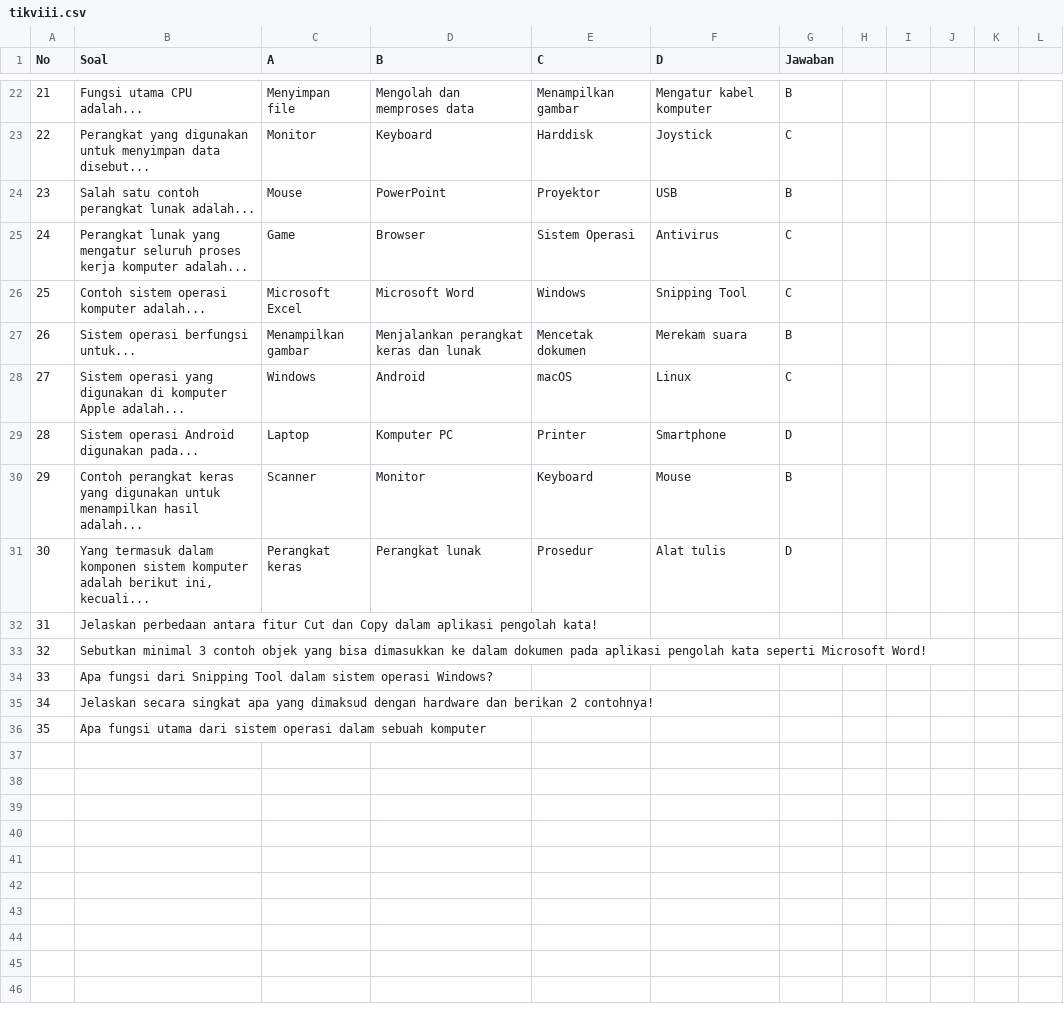
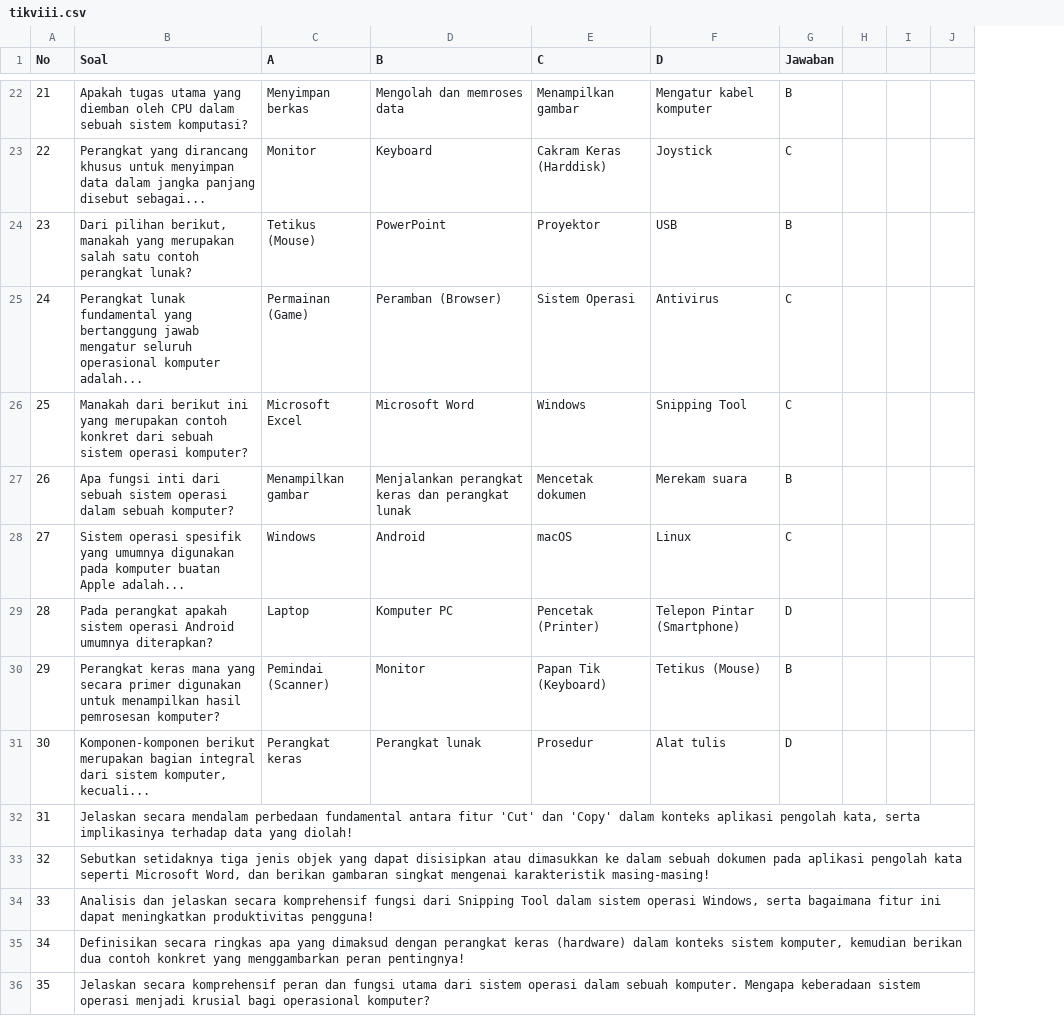
Before and after one commit to oonbeh/bantingkolak, a CSV file: tikviii.csv, drawn as a sheet; only a part is shown, gaps mark what is left out; removed rows and columns are numbered as before the commit, all else as after; the diff covers the shown part only; the diff names each change by its address in the sheet, - before the commit and + after, or states it on an @@ line.

```diff
--- a/tikviii.csv
+++ b/tikviii.csv
-column H, empty
-column I, empty
-column L, empty
+column J, empty
-B22 (Soal): Fungsi utama CPU adalah...
+B22 (Soal): Apakah tugas utama yang diemban oleh CPU dalam sebuah sistem komputasi?
-C22 (A): Menyimpan file
+C22 (A): Menyimpan berkas
-D22 (B): Mengolah dan memproses data
+D22 (B): Mengolah dan memroses data
-B23 (Soal): Perangkat yang digunakan untuk menyimpan data disebut...
+B23 (Soal): Perangkat yang dirancang khusus untuk menyimpan data dalam jangka panjang disebut sebagai...
-E23 (C): Harddisk
+E23 (C): Cakram Keras (Harddisk)
-B24 (Soal): Salah satu contoh perangkat lunak adalah...
+B24 (Soal): Dari pilihan berikut, manakah yang merupakan salah satu contoh perangkat lunak?
-C24 (A): Mouse
+C24 (A): Tetikus (Mouse)
-B25 (Soal): Perangkat lunak yang mengatur seluruh proses kerja komputer adalah...
+B25 (Soal): Perangkat lunak fundamental yang bertanggung jawab mengatur seluruh operasional komputer adalah...
-C25 (A): Game
+C25 (A): Permainan (Game)
-D25 (B): Browser
+D25 (B): Peramban (Browser)
-B26 (Soal): Contoh sistem operasi komputer adalah...
+B26 (Soal): Manakah dari berikut ini yang merupakan contoh konkret dari sebuah sistem operasi komputer?
-B27 (Soal): Sistem operasi berfungsi untuk...
+B27 (Soal): Apa fungsi inti dari sebuah sistem operasi dalam sebuah komputer?
-D27 (B): Menjalankan perangkat keras dan lunak
+D27 (B): Menjalankan perangkat keras dan perangkat lunak
-B28 (Soal): Sistem operasi yang digunakan di komputer Apple adalah...
+B28 (Soal): Sistem operasi spesifik yang umumnya digunakan pada komputer buatan Apple adalah...
-B29 (Soal): Sistem operasi Android digunakan pada...
+B29 (Soal): Pada perangkat apakah sistem operasi Android umumnya diterapkan?
-E29 (C): Printer
+E29 (C): Pencetak (Printer)
-F29 (D): Smartphone
+F29 (D): Telepon Pintar (Smartphone)
-B30 (Soal): Contoh perangkat keras yang digunakan untuk menampilkan hasil adalah...
+B30 (Soal): Perangkat keras mana yang secara primer digunakan untuk menampilkan hasil pemrosesan komputer?
-C30 (A): Scanner
+C30 (A): Pemindai (Scanner)
-E30 (C): Keyboard
+E30 (C): Papan Tik (Keyboard)
-F30 (D): Mouse
+F30 (D): Tetikus (Mouse)
-B31 (Soal): Yang termasuk dalam komponen sistem komputer adalah berikut ini, kecuali...
+B31 (Soal): Komponen-komponen berikut merupakan bagian integral dari sistem komputer, kecuali...
-B32 (Soal): Jelaskan perbedaan antara fitur Cut dan Copy dalam aplikasi pengolah kata!
+B32 (Soal): Jelaskan secara mendalam perbedaan fundamental antara fitur 'Cut' dan 'Copy' dalam konteks aplikasi pengolah kata, serta implikasinya terhadap data yang diolah!
-B33 (Soal): Sebutkan minimal 3 contoh objek yang bisa dimasukkan ke dalam dokumen pada aplikasi pengolah kata seperti Microsoft Word!
+B33 (Soal): Sebutkan setidaknya tiga jenis objek yang dapat disisipkan atau dimasukkan ke dalam sebuah dokumen pada aplikasi pengolah kata seperti Microsoft Word, dan berikan gambaran singkat mengenai karakteristik masing-masing!
-B34 (Soal): Apa fungsi dari Snipping Tool dalam sistem operasi Windows?
+B34 (Soal): Analisis dan jelaskan secara komprehensif fungsi dari Snipping Tool dalam sistem operasi Windows, serta bagaimana fitur ini dapat meningkatkan produktivitas pengguna!
-B35 (Soal): Jelaskan secara singkat apa yang dimaksud dengan hardware dan berikan 2 contohnya!
+B35 (Soal): Definisikan secara ringkas apa yang dimaksud dengan perangkat keras (hardware) dalam konteks sistem komputer, kemudian berikan dua contoh konkret yang menggambarkan peran pentingnya!
-B36 (Soal): Apa fungsi utama dari sistem operasi dalam sebuah komputer
+B36 (Soal): Jelaskan secara komprehensif peran dan fungsi utama dari sistem operasi dalam sebuah komputer. Mengapa keberadaan sistem operasi menjadi krusial bagi operasional komputer?
```
Also changed, not shown: 57 edited cells elsewhere in this file.
